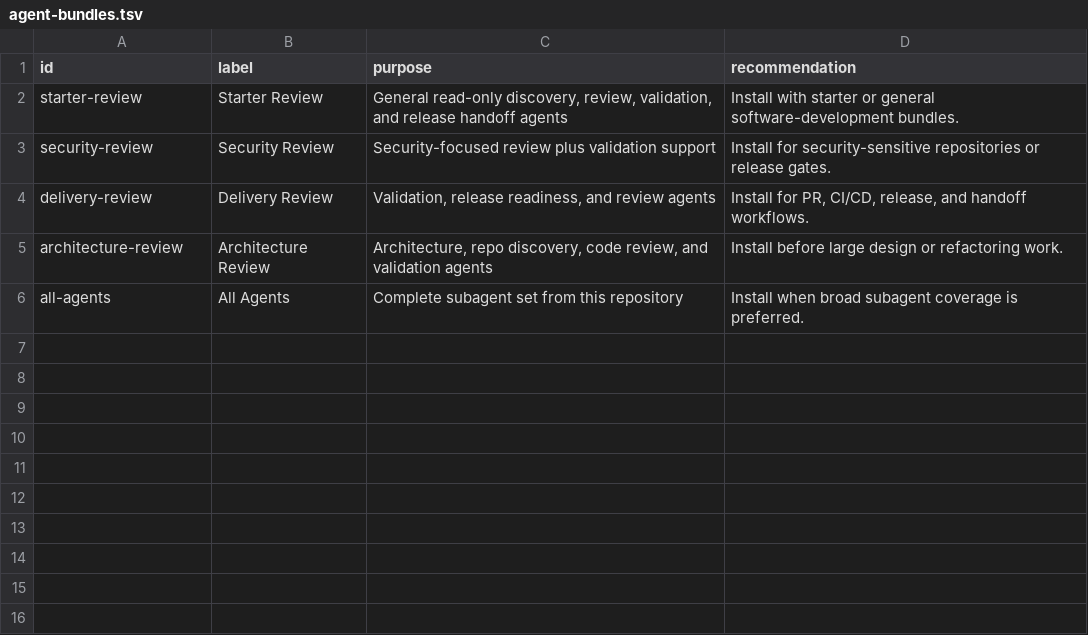
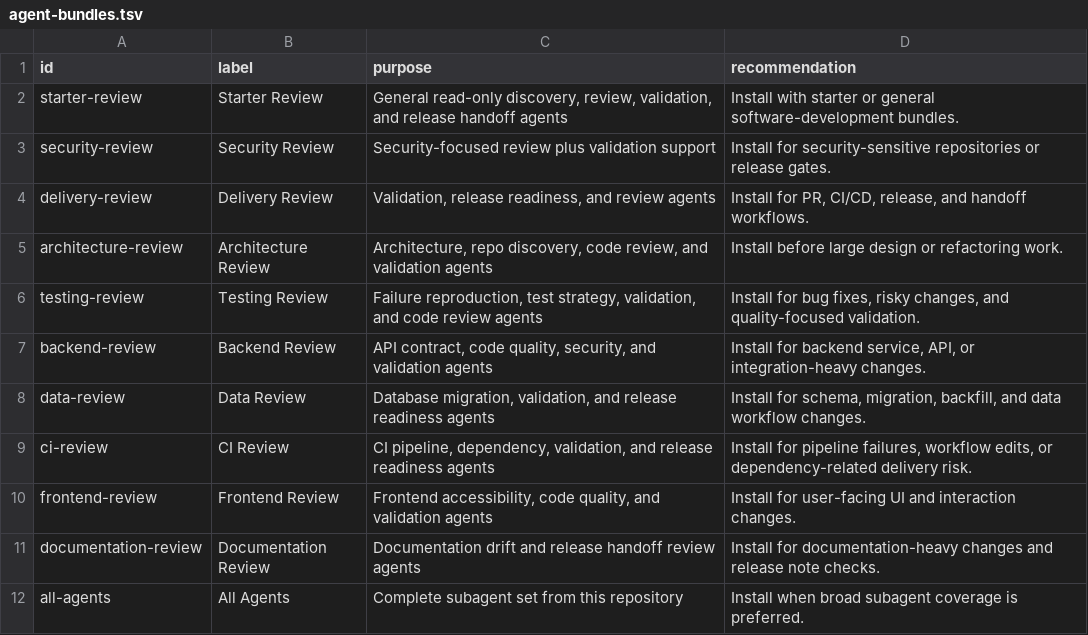
Before and after one commit to BrasSqrl/skill_repository, a TSV file: catalog/agent-bundles.tsv, drawn as a sheet; the diff names each change by its address in the sheet, - before the commit and + after, or states it on an @@ line.

```diff
--- a/catalog/agent-bundles.tsv
+++ b/catalog/agent-bundles.tsv
+row 6: testing-review | Testing Review | Failure reproduction, test strategy, validation, and code review agents | Install for bug fixes, risky changes, and quality-focused validation.
+row 7: backend-review | Backend Review | API contract, code quality, security, and validation agents | Install for backend service, API, or integration-heavy changes.
+row 8: data-review | Data Review | Database migration, validation, and release readiness agents | Install for schema, migration, backfill, and data workflow changes.
+row 9: ci-review | CI Review | CI pipeline, dependency, validation, and release readiness agents | Install for pipeline failures, workflow edits, or dependency-related delivery risk.
+row 10: frontend-review | Frontend Review | Frontend accessibility, code quality, and validation agents | Install for user-facing UI and interaction changes.
+row 11: documentation-review | Documentation Review | Documentation drift and release handoff review agents | Install for documentation-heavy changes and release note checks.
```
Also changed, not shown: catalog/agents.tsv, 33 other files.
